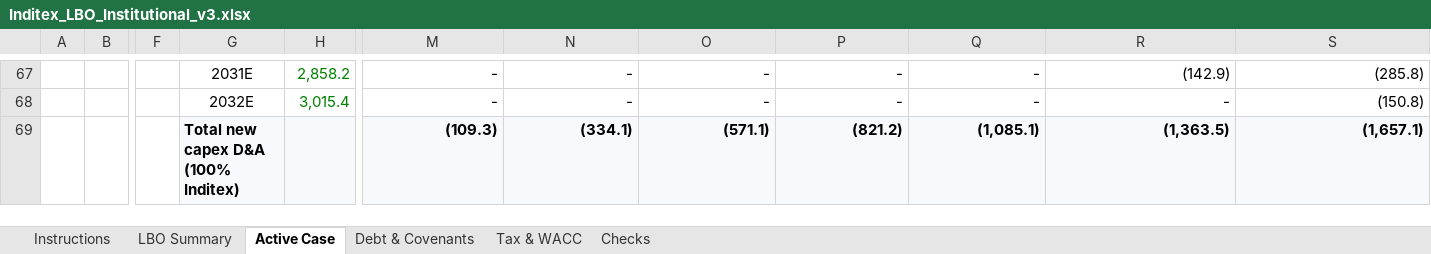
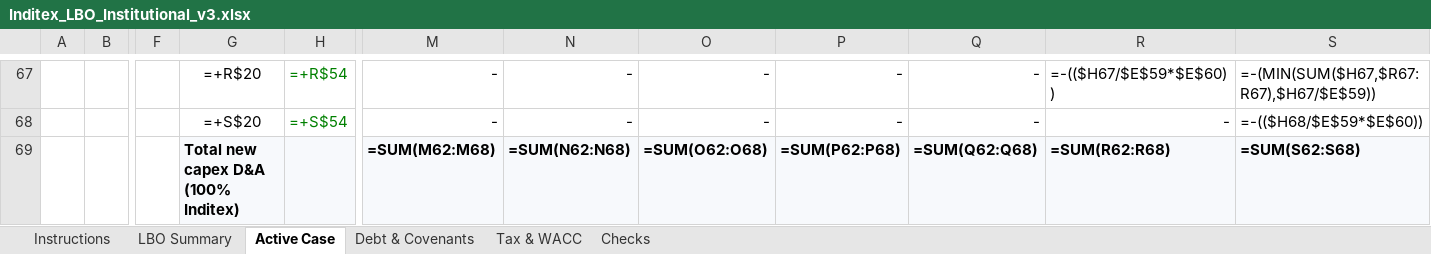
Before and after one commit to AnxoH/InditexLBO, an Excel workbook: Excels/Inditex_LBO_Institutional_v3.xlsx, sheet Active Case, drawn as a sheet; only a part is shown, gaps mark what is left out; values as stored, in another font and other column widths than the file's, no borders; formulas without a stored value are shown as written; removed rows and columns are numbered as before the commit, all else as after; rows hold the shown columns only; the diff covers the shown part only; the diff names each change by its address in the sheet, - before the commit and + after, or states it on an @@ line.

```diff
--- a/Excels/Inditex_LBO_Institutional_v3.xlsx (sheet Active Case)
+++ b/Excels/Inditex_LBO_Institutional_v3.xlsx (sheet Active Case)
-G67: 2031E
+G67: =+R$20
-H67: 2,858.2
+H67: =+R$54
-R67: (142.9)
+R67: =-(($H67/$E$59*$E$60))
-S67: (285.8)
+S67: =-(MIN(SUM($H67,$R67:R67),$H67/$E$59))
-G68: 2032E
+G68: =+S$20
-H68: 3,015.4
+H68: =+S$54
-S68: (150.8)
+S68: =-(($H68/$E$59*$E$60))
-row 69:  |  |  | Total new capex D&A (100% Inditex) |  | (109.3) | (334.1) | (571.1) | (821.2) | (1,085.1) | (1,363.5) | (1,657.1)
+row 69:  |  |  | Total new capex D&A (100% Inditex) |  | =SUM(M62:M68) | =SUM(N62:N68) | =SUM(O62:O68) | =SUM(P62:P68) | =SUM(Q62:Q68) | =SUM(R62:R68) | =SUM(S62:S68)
```
Also changed, not shown: 44 added rows, 44 removed rows and 9 edited cells elsewhere in this sheet, sheet Debt & Covenants, sheet LBO Summary, sheet Tax & WACC, sheet Checks, sheet Instructions, 21 other files.
